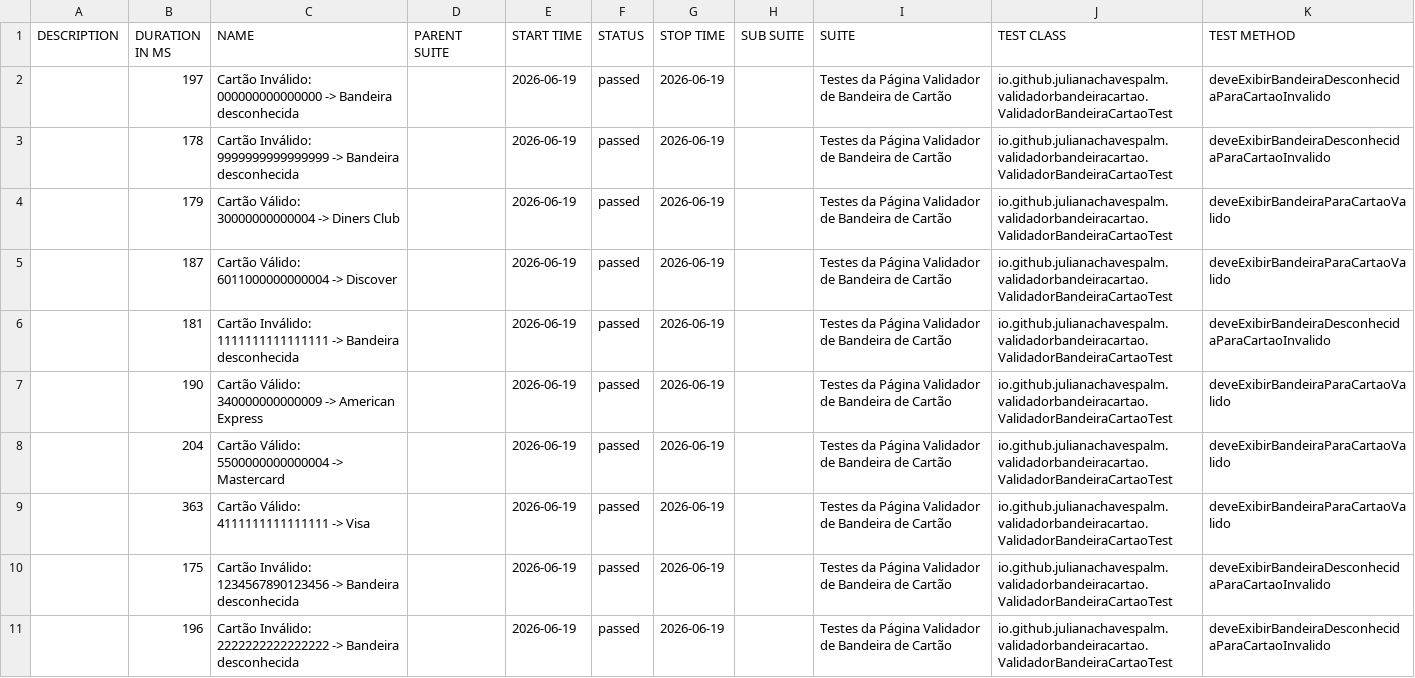
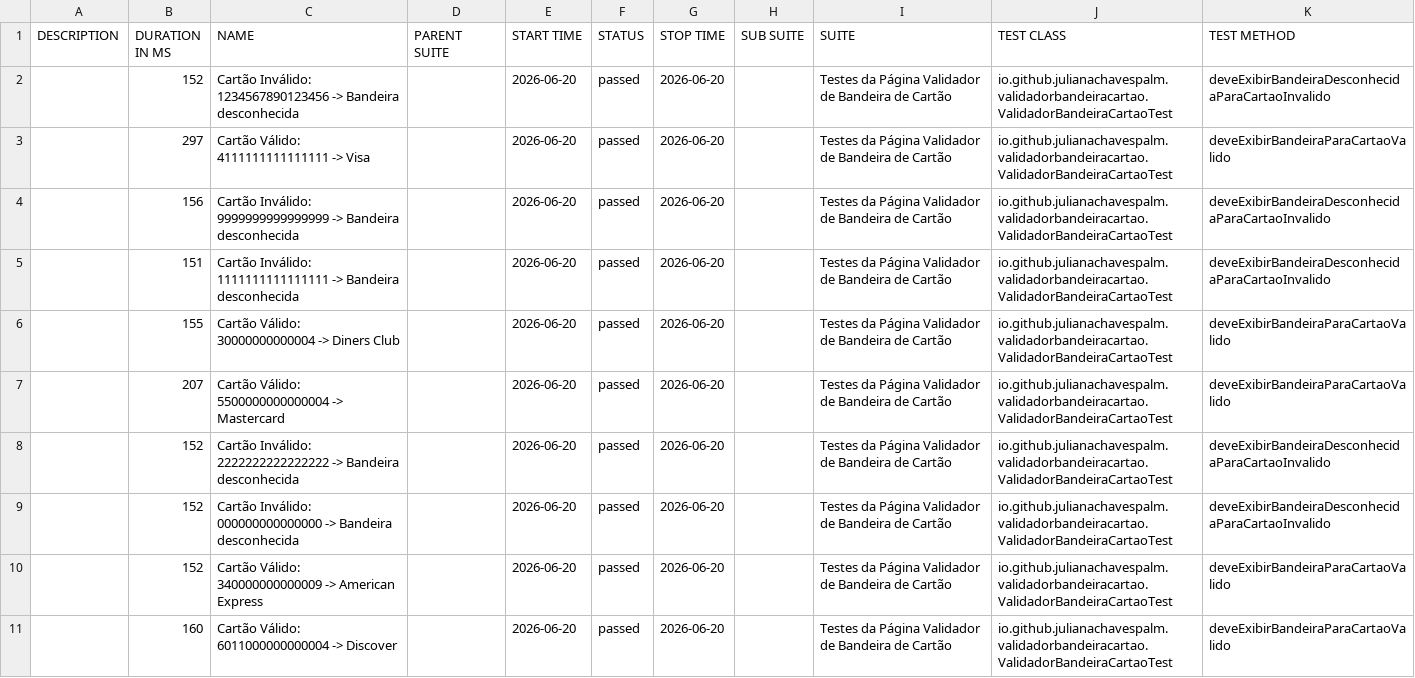
Before and after one commit to julianachavespalm/validadorbandeiracartao, a CSV file: data/suites.csv, drawn as a sheet.

```diff
--- a/data/suites.csv
+++ b/data/suites.csv
@@ -1,11 +1,11 @@
 "DESCRIPTION","DURATION IN MS","NAME","PARENT SUITE","START TIME","STATUS","STOP TIME","SUB SUITE","SUITE","TEST CLASS","TEST METHOD"
-"","197","Cartão Inválido: 000000000000000 -> Bandeira desconhecida","","2026-06-19","passed","2026-06-19","","Testes da Página Validador de Bandeira de Cartão","io.github.julianachavespalm.validadorbandeiracartao.ValidadorBandeiraCartaoTest","deveExibirBandeiraDesconhecidaParaCartaoInvalido"
-"","178","Cartão Inválido: 9999999999999999 -> Bandeira desconhecida","","2026-06-19","passed","2026-06-19","","Testes da Página Validador de Bandeira de Cartão","io.github.julianachavespalm.validadorbandeiracartao.ValidadorBandeiraCartaoTest","deveExibirBandeiraDesconhecidaParaCartaoInvalido"
-"","179","Cartão Válido: 30000000000004 -> Diners Club","","2026-06-19","passed","2026-06-19","","Testes da Página Validador de Bandeira de Cartão","io.github.julianachavespalm.validadorbandeiracartao.ValidadorBandeiraCartaoTest","deveExibirBandeiraParaCartaoValido"
-"","187","Cartão Válido: 6011000000000004 -> Discover","","2026-06-19","passed","2026-06-19","","Testes da Página Validador de Bandeira de Cartão","io.github.julianachavespalm.validadorbandeiracartao.ValidadorBandeiraCartaoTest","deveExibirBandeiraParaCartaoValido"
-"","181","Cartão Inválido: 1111111111111111 -> Bandeira desconhecida","","2026-06-19","passed","2026-06-19","","Testes da Página Validador de Bandeira de Cartão","io.github.julianachavespalm.validadorbandeiracartao.ValidadorBandeiraCartaoTest","deveExibirBandeiraDesconhecidaParaCartaoInvalido"
-"","190","Cartão Válido: 340000000000009 -> American Express","","2026-06-19","passed","2026-06-19","","Testes da Página Validador de Bandeira de Cartão","io.github.julianachavespalm.validadorbandeiracartao.ValidadorBandeiraCartaoTest","deveExibirBandeiraParaCartaoValido"
-"","204","Cartão Válido: 5500000000000004 -> Mastercard","","2026-06-19","passed","2026-06-19","","Testes da Página Validador de Bandeira de Cartão","io.github.julianachavespalm.validadorbandeiracartao.ValidadorBandeiraCartaoTest","deveExibirBandeiraParaCartaoValido"
-"","363","Cartão Válido: 4111111111111111 -> Visa","","2026-06-19","passed","2026-06-19","","Testes da Página Validador de Bandeira de Cartão","io.github.julianachavespalm.validadorbandeiracartao.ValidadorBandeiraCartaoTest","deveExibirBandeiraParaCartaoValido"
-"","175","Cartão Inválido: 1234567890123456 -> Bandeira desconhecida","","2026-06-19","passed","2026-06-19","","Testes da Página Validador de Bandeira de Cartão","io.github.julianachavespalm.validadorbandeiracartao.ValidadorBandeiraCartaoTest","deveExibirBandeiraDesconhecidaParaCartaoInvalido"
-"","196","Cartão Inválido: 2222222222222222 -> Bandeira desconhecida","","2026-06-19","passed","2026-06-19","","Testes da Página Validador de Bandeira de Cartão","io.github.julianachavespalm.validadorbandeiracartao.ValidadorBandeiraCartaoTest","deveExibirBandeiraDesconhecidaParaCartaoInvalido"
+"","152","Cartão Inválido: 1234567890123456 -> Bandeira desconhecida","","2026-06-20","passed","2026-06-20","","Testes da Página Validador de Bandeira de Cartão","io.github.julianachavespalm.validadorbandeiracartao.ValidadorBandeiraCartaoTest","deveExibirBandeiraDesconhecidaParaCartaoInvalido"
+"","297","Cartão Válido: 4111111111111111 -> Visa","","2026-06-20","passed","2026-06-20","","Testes da Página Validador de Bandeira de Cartão","io.github.julianachavespalm.validadorbandeiracartao.ValidadorBandeiraCartaoTest","deveExibirBandeiraParaCartaoValido"
+"","156","Cartão Inválido: 9999999999999999 -> Bandeira desconhecida","","2026-06-20","passed","2026-06-20","","Testes da Página Validador de Bandeira de Cartão","io.github.julianachavespalm.validadorbandeiracartao.ValidadorBandeiraCartaoTest","deveExibirBandeiraDesconhecidaParaCartaoInvalido"
+"","151","Cartão Inválido: 1111111111111111 -> Bandeira desconhecida","","2026-06-20","passed","2026-06-20","","Testes da Página Validador de Bandeira de Cartão","io.github.julianachavespalm.validadorbandeiracartao.ValidadorBandeiraCartaoTest","deveExibirBandeiraDesconhecidaParaCartaoInvalido"
+"","155","Cartão Válido: 30000000000004 -> Diners Club","","2026-06-20","passed","2026-06-20","","Testes da Página Validador de Bandeira de Cartão","io.github.julianachavespalm.validadorbandeiracartao.ValidadorBandeiraCartaoTest","deveExibirBandeiraParaCartaoValido"
+"","207","Cartão Válido: 5500000000000004 -> Mastercard","","2026-06-20","passed","2026-06-20","","Testes da Página Validador de Bandeira de Cartão","io.github.julianachavespalm.validadorbandeiracartao.ValidadorBandeiraCartaoTest","deveExibirBandeiraParaCartaoValido"
+"","152","Cartão Inválido: 2222222222222222 -> Bandeira desconhecida","","2026-06-20","passed","2026-06-20","","Testes da Página Validador de Bandeira de Cartão","io.github.julianachavespalm.validadorbandeiracartao.ValidadorBandeiraCartaoTest","deveExibirBandeiraDesconhecidaParaCartaoInvalido"
+"","152","Cartão Inválido: 000000000000000 -> Bandeira desconhecida","","2026-06-20","passed","2026-06-20","","Testes da Página Validador de Bandeira de Cartão","io.github.julianachavespalm.validadorbandeiracartao.ValidadorBandeiraCartaoTest","deveExibirBandeiraDesconhecidaParaCartaoInvalido"
+"","152","Cartão Válido: 340000000000009 -> American Express","","2026-06-20","passed","2026-06-20","","Testes da Página Validador de Bandeira de Cartão","io.github.julianachavespalm.validadorbandeiracartao.ValidadorBandeiraCartaoTest","deveExibirBandeiraParaCartaoValido"
+"","160","Cartão Válido: 6011000000000004 -> Discover","","2026-06-20","passed","2026-06-20","","Testes da Página Validador de Bandeira de Cartão","io.github.julianachavespalm.validadorbandeiracartao.ValidadorBandeiraCartaoTest","deveExibirBandeiraParaCartaoValido"
```
Also changed, not shown: 41 other files.
